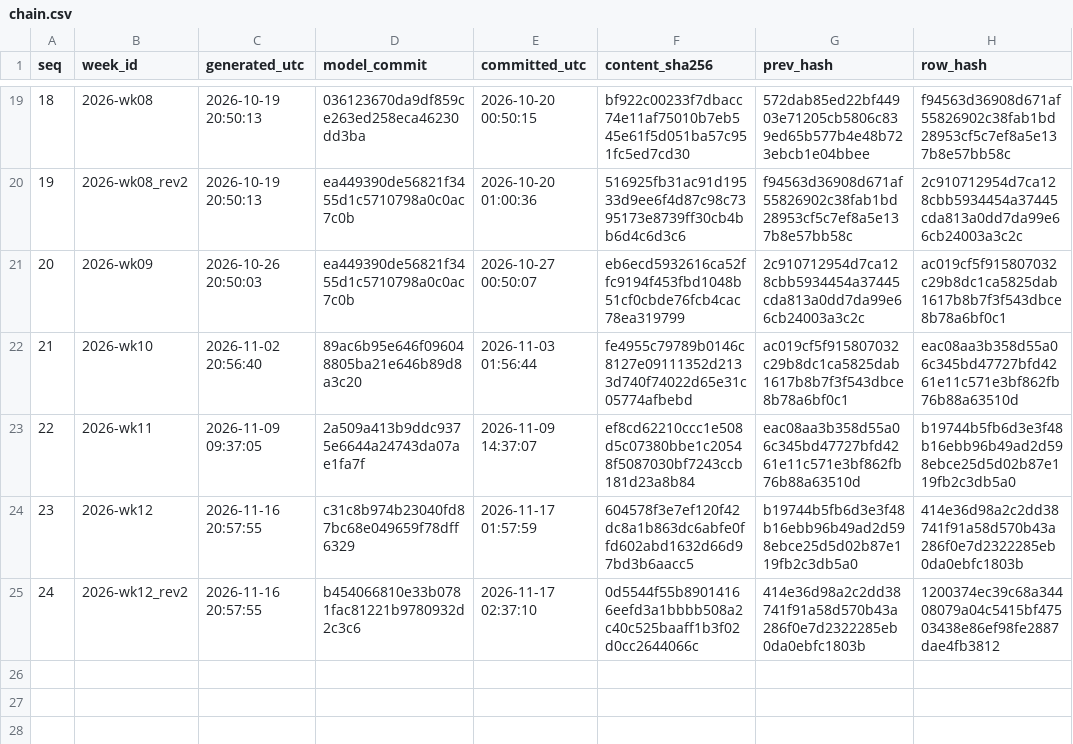
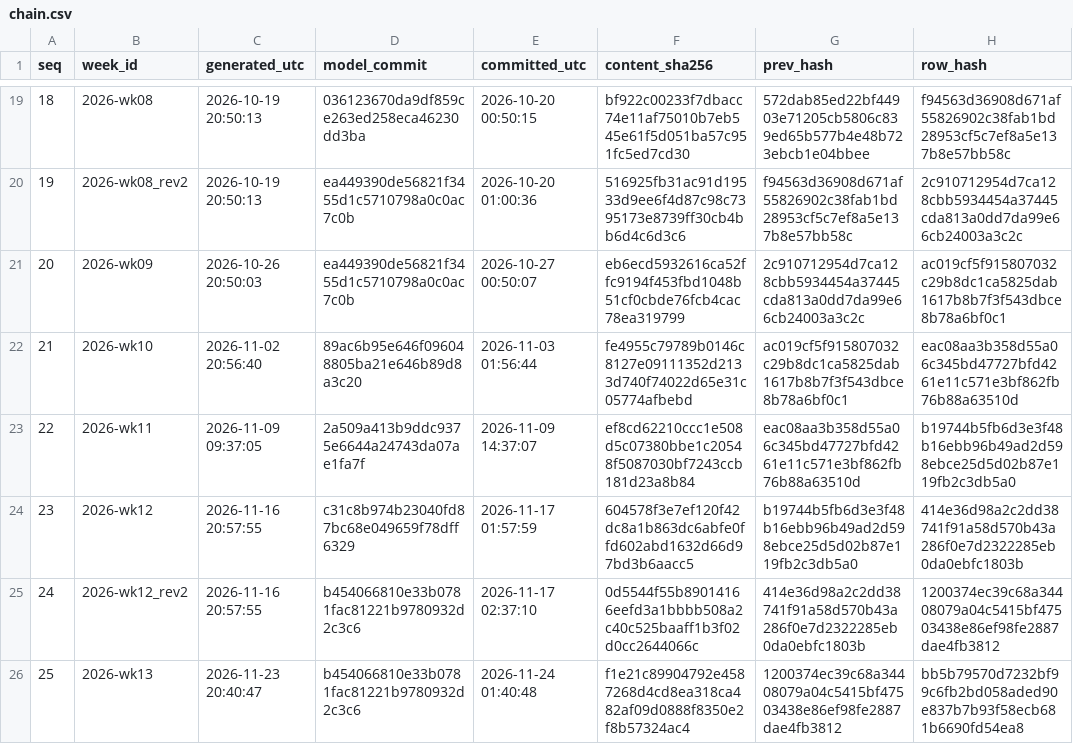
Before and after one commit to wagne6tc/cfb-ledger, a CSV file: chain.csv, drawn as a sheet; only a part is shown, gaps mark what is left out.

```diff
--- a/chain.csv
+++ b/chain.csv
@@ -25 +25,2 @@
 "24","2026-wk12_rev2","2026-11-16 20:57:55","b454066810e33b0781fac81221b9780932d2c3c6","2026-11-17 02:37:10","0d5544f55b89014166eefd3a1bbbb508a2c40c525baaff1b3f02d0cc2644066c","414e36d98a2c2dd38741f91a58d570b43a286f0e7d2322285eb0da0ebfc1803b","1200374ec39c68a34408079a04c5415bf47503438e86ef98fe2887dae4fb3812"
+"25","2026-wk13","2026-11-23 20:40:47","b454066810e33b0781fac81221b9780932d2c3c6","2026-11-24 01:40:48","f1e21c89904792e4587268d4cd8ea318ca482af09d0888f8350e2f8b57324ac4","1200374ec39c68a34408079a04c5415bf47503438e86ef98fe2887dae4fb3812","bb5b79570d7232bf99c6fb2bd058aded90e837b7b93f58ecb681b6690fd54ea8"
```
Also changed, not shown: results.csv, 2 other files.
